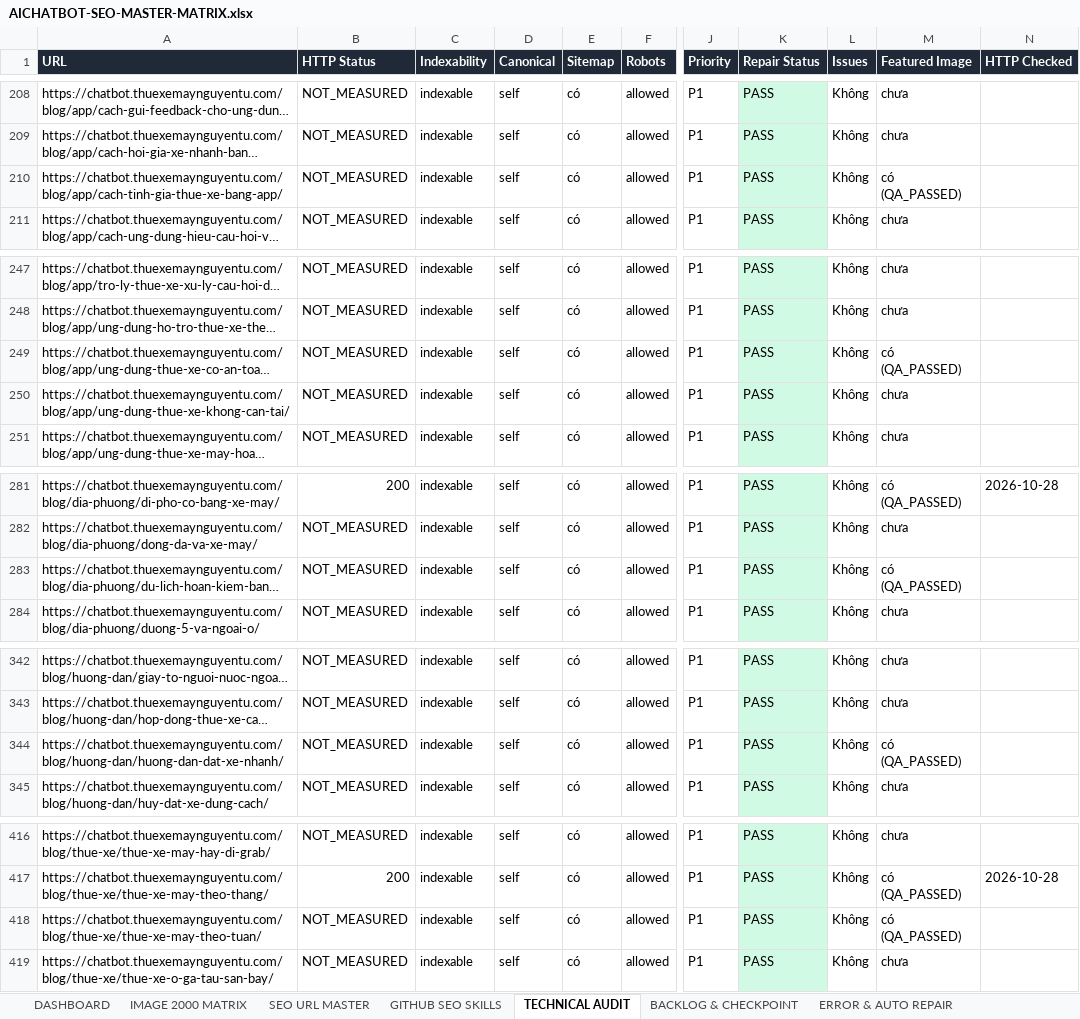
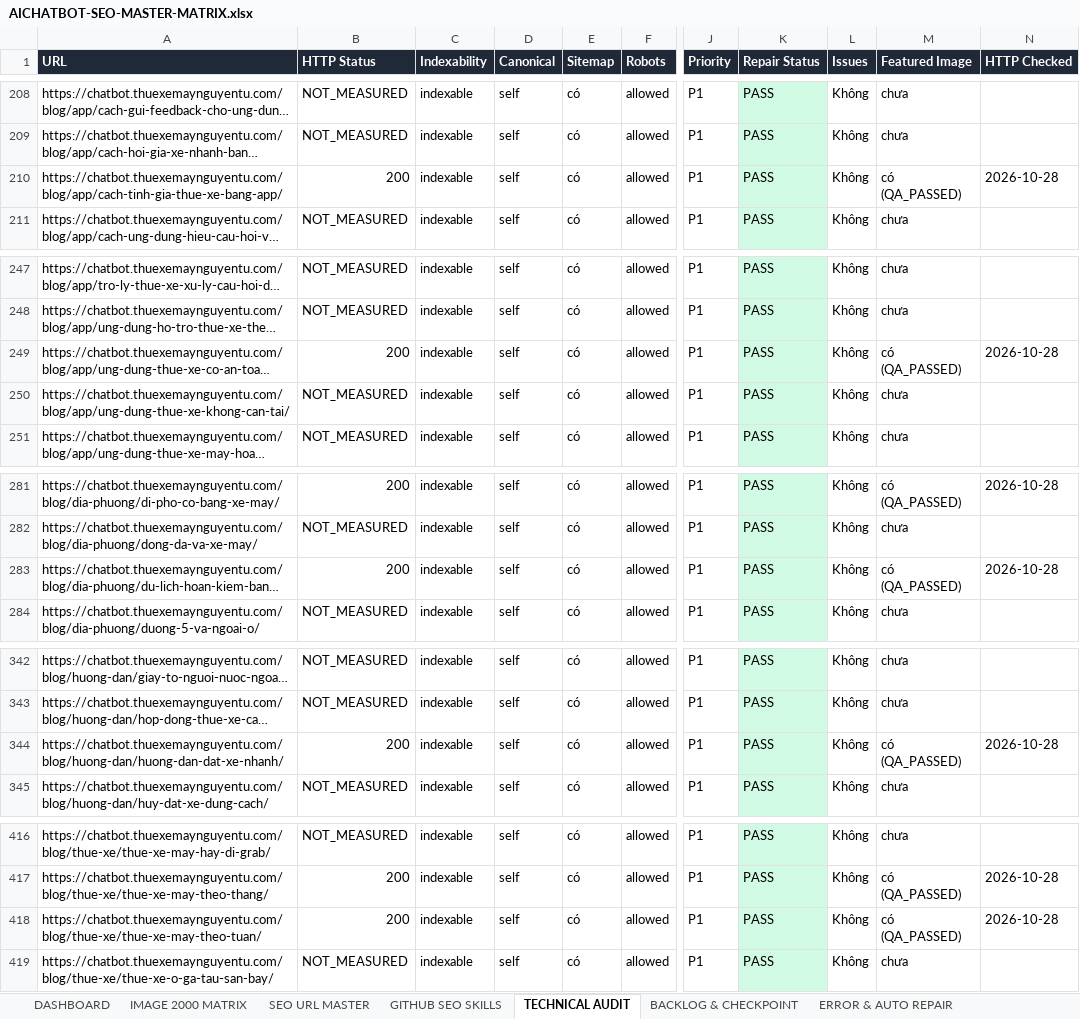
Before and after one commit to thuexemayhanoi/aichatbot, an Excel workbook: docs/seo/AICHATBOT-SEO-MASTER-MATRIX.xlsx, sheet TECHNICAL AUDIT, drawn as a sheet; only a part is shown, gaps mark what is left out; long unchanged cells end in …; values as stored, in another font and other column widths than the file's, no borders; the diff names each change by its address in the sheet, - before the commit and + after, or states it on an @@ line.

```diff
--- a/docs/seo/AICHATBOT-SEO-MASTER-MATRIX.xlsx (sheet TECHNICAL AUDIT)
+++ b/docs/seo/AICHATBOT-SEO-MASTER-MATRIX.xlsx (sheet TECHNICAL AUDIT)
-B210 (HTTP Status): NOT_MEASURED
+B210 (HTTP Status): 200
-N210 (HTTP Checked): (empty)
+N210 (HTTP Checked): 2026-10-28
-B249 (HTTP Status): NOT_MEASURED
+B249 (HTTP Status): 200
-N249 (HTTP Checked): (empty)
+N249 (HTTP Checked): 2026-10-28
-B283 (HTTP Status): NOT_MEASURED
+B283 (HTTP Status): 200
-N283 (HTTP Checked): (empty)
+N283 (HTTP Checked): 2026-10-28
-B344 (HTTP Status): NOT_MEASURED
+B344 (HTTP Status): 200
-N344 (HTTP Checked): (empty)
+N344 (HTTP Checked): 2026-10-28
-B418 (HTTP Status): NOT_MEASURED
+B418 (HTTP Status): 200
-N418 (HTTP Checked): (empty)
+N418 (HTTP Checked): 2026-10-28
```
Also changed, not shown: sheet IMAGE 2000 MATRIX, sheet DASHBOARD, sheet SEO URL MASTER, sheet EXECUTION LOG, sheet BACKLOG & CHECKPOINT, 6 other files.
